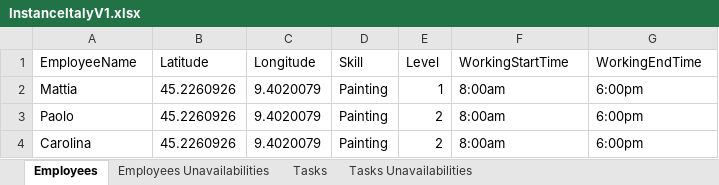
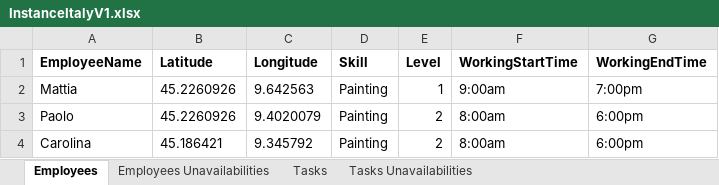
Before and after one commit to acheze/Projet-DecisionBrain-Groupe-6, an Excel workbook: InstanceItalyV1.xlsx, sheet Employees, drawn as a sheet; values as stored, in another font and other column widths than the file's, no borders; the diff names each change by its address in the sheet, - before the commit and + after, or states it on an @@ line.

```diff
--- a/InstanceItalyV1.xlsx (sheet Employees)
+++ b/InstanceItalyV1.xlsx (sheet Employees)
-A1:G1 bold: off
+A1:G1 bold: on
-C2 (Longitude): 9.4020079
+C2 (Longitude): 9.642563
-F2 (WorkingStartTime): 8:00am
+F2 (WorkingStartTime): 9:00am
-G2 (WorkingEndTime): 6:00pm
+G2 (WorkingEndTime): 7:00pm
-B4 (Latitude): 45.2260926
+B4 (Latitude): 45.186421
-C4 (Longitude): 9.4020079
+C4 (Longitude): 9.345792
```
Also changed, not shown: sheet Employees Unavailabilities, sheet Tasks, sheet Tasks Unavailabilities, InstanceBordeauxV1.xlsx, InstanceFinlandV1.xlsx, 2 other files.
